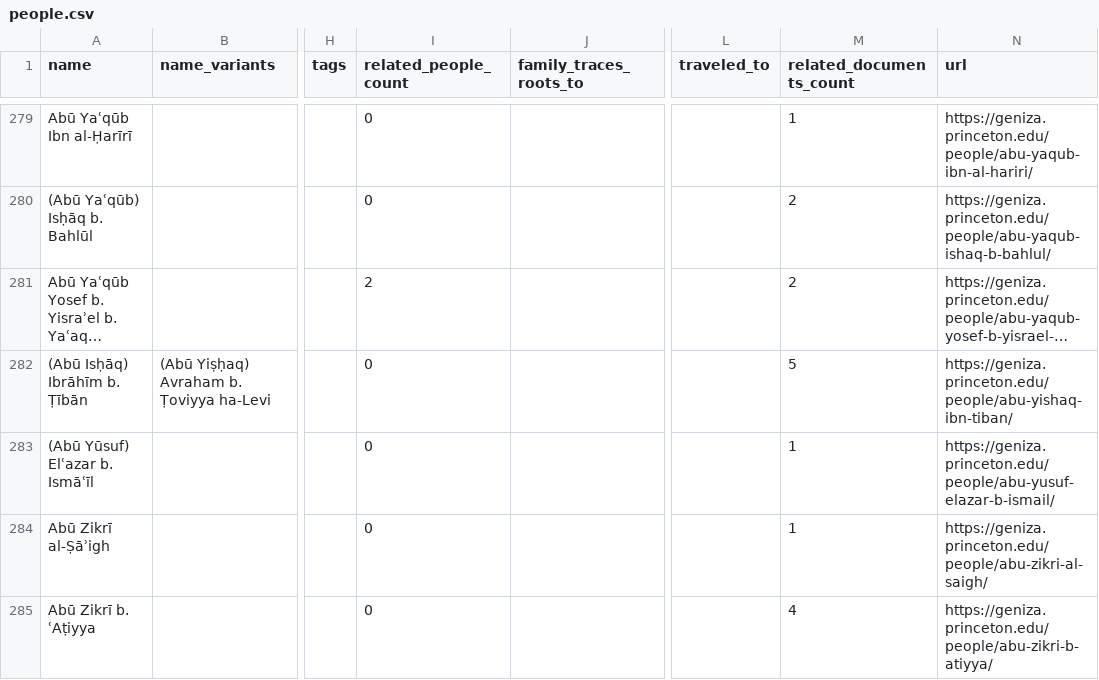
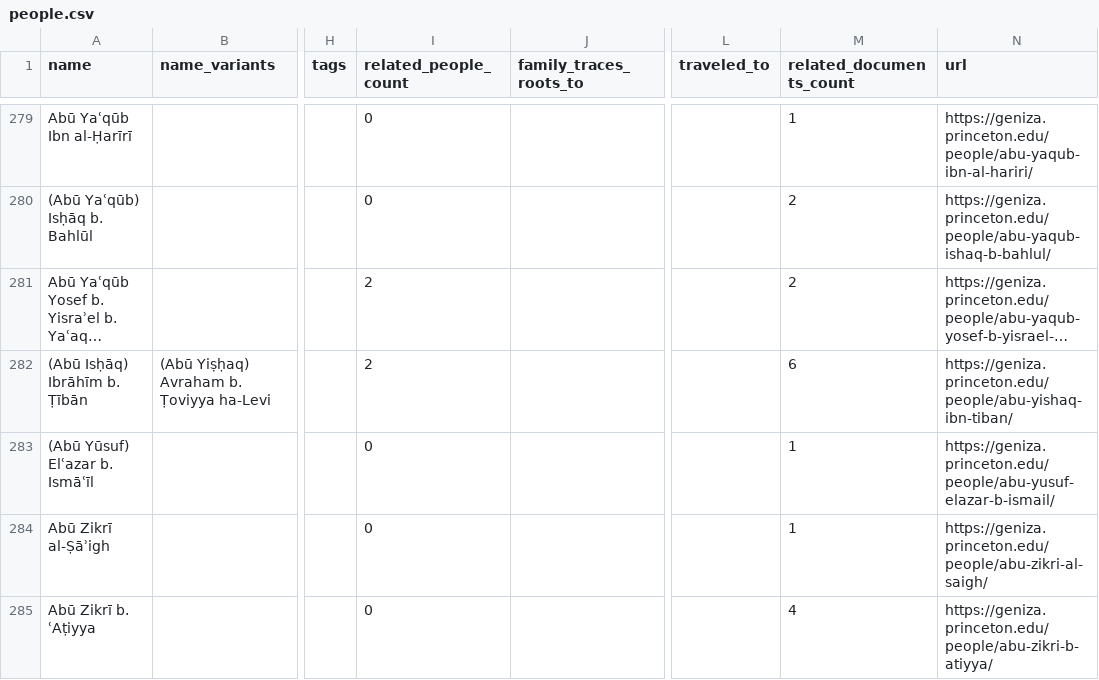
Before and after one commit to princetongenizalab/pgp-metadata, a CSV file: data/people.csv, drawn as a sheet; only a part is shown, gaps mark what is left out; long unchanged cells end in …; the diff covers the shown part only; the diff names each change by its address in the sheet, - before the commit and + after, or states it on an @@ line.

Commit message:
Automated metadata export from PGP - people
Co-authored-by: Alan Elbaum <1414260+alanelbaum@users.noreply.github.com>
Co-authored-by: Yusuf Umrethwala <ymu2101@columbia.edu>

```diff
--- a/data/people.csv
+++ b/data/people.csv
-I282 (related_people_count): 0
+I282 (related_people_count): 2
-M282 (related_documents_count): 5
+M282 (related_documents_count): 6
```
Also changed, not shown: 1 added row and 3 edited cells elsewhere in this file.
